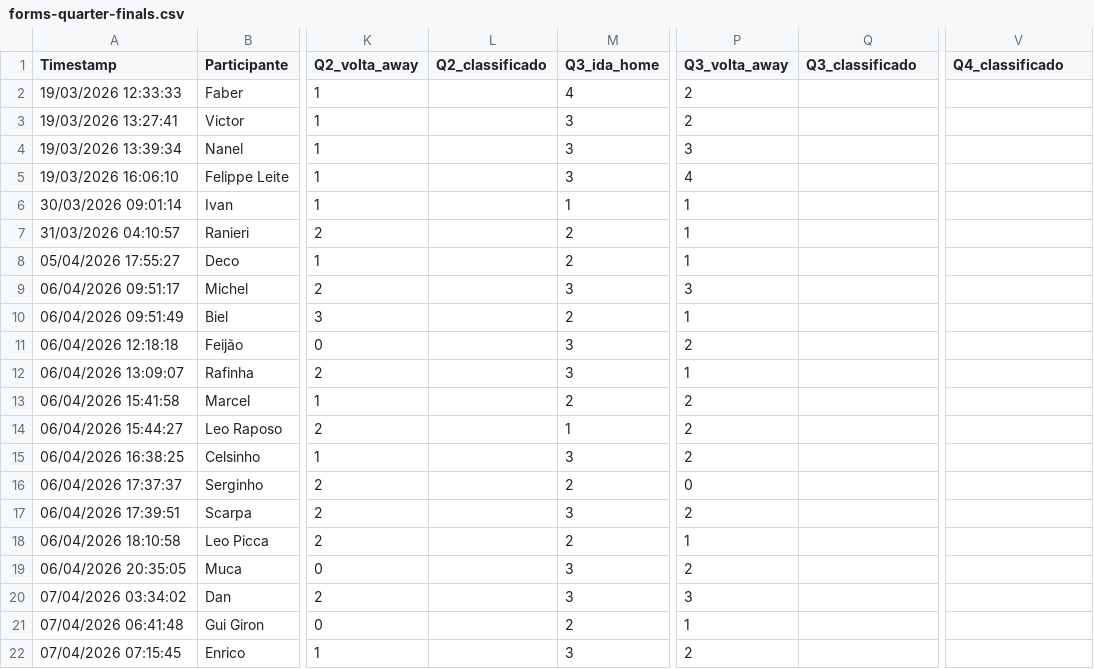
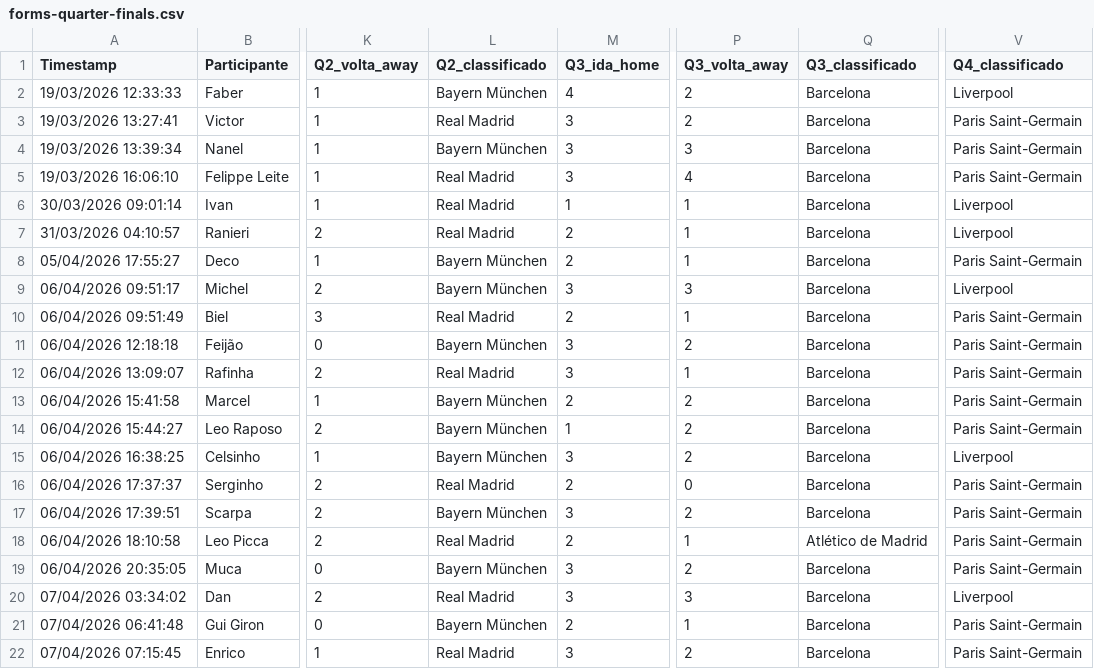
Before and after one commit to magoleoo/bolao-uefa, a CSV file: 2025-26/api/forms-quarter-finals.csv, drawn as a sheet; only a part is shown, gaps mark what is left out; the diff names each change by its address in the sheet, - before the commit and + after, or states it on an @@ line.

Commit message:
fix: preencher classificados das quartas com base nas imagens

```diff
--- a/2025-26/api/forms-quarter-finals.csv
+++ b/2025-26/api/forms-quarter-finals.csv
-L2 (Q2_classificado): (empty)
+L2 (Q2_classificado): Bayern München
-Q2:Q17 (Q3_classificado): (empty)
+Q2:Q17 (Q3_classificado): Barcelona
-V2 (Q4_classificado): (empty)
+V2 (Q4_classificado): Liverpool
-L3 (Q2_classificado): (empty)
+L3 (Q2_classificado): Real Madrid
-V3:V5 (Q4_classificado): (empty)
+V3:V5 (Q4_classificado): Paris Saint-Germain
-L4 (Q2_classificado): (empty)
+L4 (Q2_classificado): Bayern München
-L5:L7 (Q2_classificado): (empty)
+L5:L7 (Q2_classificado): Real Madrid
-V6:V7 (Q4_classificado): (empty)
+V6:V7 (Q4_classificado): Liverpool
-L8:L9 (Q2_classificado): (empty)
+L8:L9 (Q2_classificado): Bayern München
-V8 (Q4_classificado): (empty)
+V8 (Q4_classificado): Paris Saint-Germain
-V9 (Q4_classificado): (empty)
+V9 (Q4_classificado): Liverpool
-L10 (Q2_classificado): (empty)
+L10 (Q2_classificado): Real Madrid
-V10:V14 (Q4_classificado): (empty)
+V10:V14 (Q4_classificado): Paris Saint-Germain
-L11 (Q2_classificado): (empty)
+L11 (Q2_classificado): Bayern München
-L12 (Q2_classificado): (empty)
+L12 (Q2_classificado): Real Madrid
-L13:L15 (Q2_classificado): (empty)
+L13:L15 (Q2_classificado): Bayern München
-V15 (Q4_classificado): (empty)
+V15 (Q4_classificado): Liverpool
-L16 (Q2_classificado): (empty)
+L16 (Q2_classificado): Real Madrid
-V16:V19 (Q4_classificado): (empty)
+V16:V19 (Q4_classificado): Paris Saint-Germain
-L17 (Q2_classificado): (empty)
+L17 (Q2_classificado): Bayern München
-L18 (Q2_classificado): (empty)
+L18 (Q2_classificado): Real Madrid
-Q18 (Q3_classificado): (empty)
+Q18 (Q3_classificado): Atlético de Madrid
-L19 (Q2_classificado): (empty)
+L19 (Q2_classificado): Bayern München
-Q19:Q22 (Q3_classificado): (empty)
+Q19:Q22 (Q3_classificado): Barcelona
-L20 (Q2_classificado): (empty)
+L20 (Q2_classificado): Real Madrid
-V20 (Q4_classificado): (empty)
+V20 (Q4_classificado): Liverpool
-L21 (Q2_classificado): (empty)
+L21 (Q2_classificado): Bayern München
-V21:V22 (Q4_classificado): (empty)
+V21:V22 (Q4_classificado): Paris Saint-Germain
-L22 (Q2_classificado): (empty)
+L22 (Q2_classificado): Real Madrid
```
Also changed, not shown: 2 other files.
